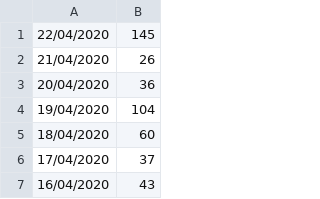
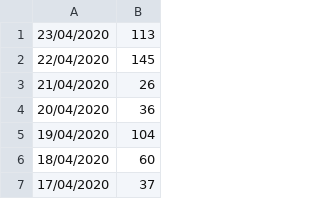
Before and after one commit to murpholinox/plotcovid19mx, a CSV file: clean.csv, drawn as a sheet; only a part is shown; the shorter side is filled out with more unchanged rows; the diff names each change by its address in the sheet, - before the commit and + after, or states it on an @@ line.

```diff
--- a/clean.csv
+++ b/clean.csv
+row 1: 23/04/2020 | 113
```
Also changed, not shown: clean_r.csv, mex.csv, 3 other files.
